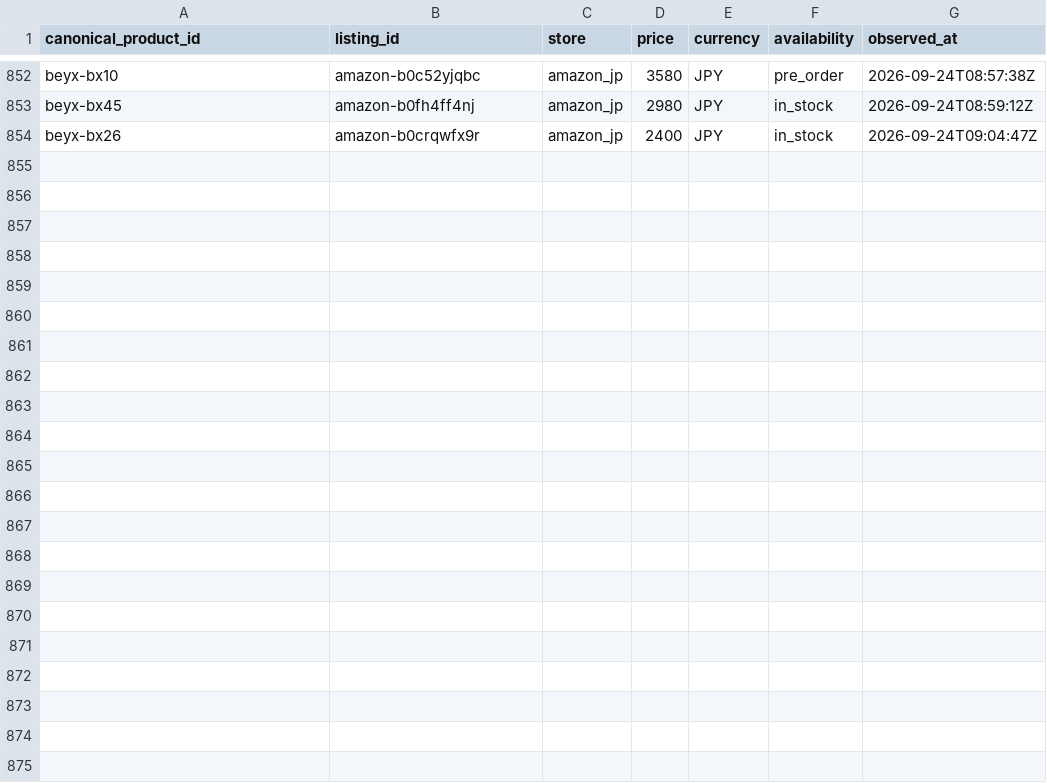
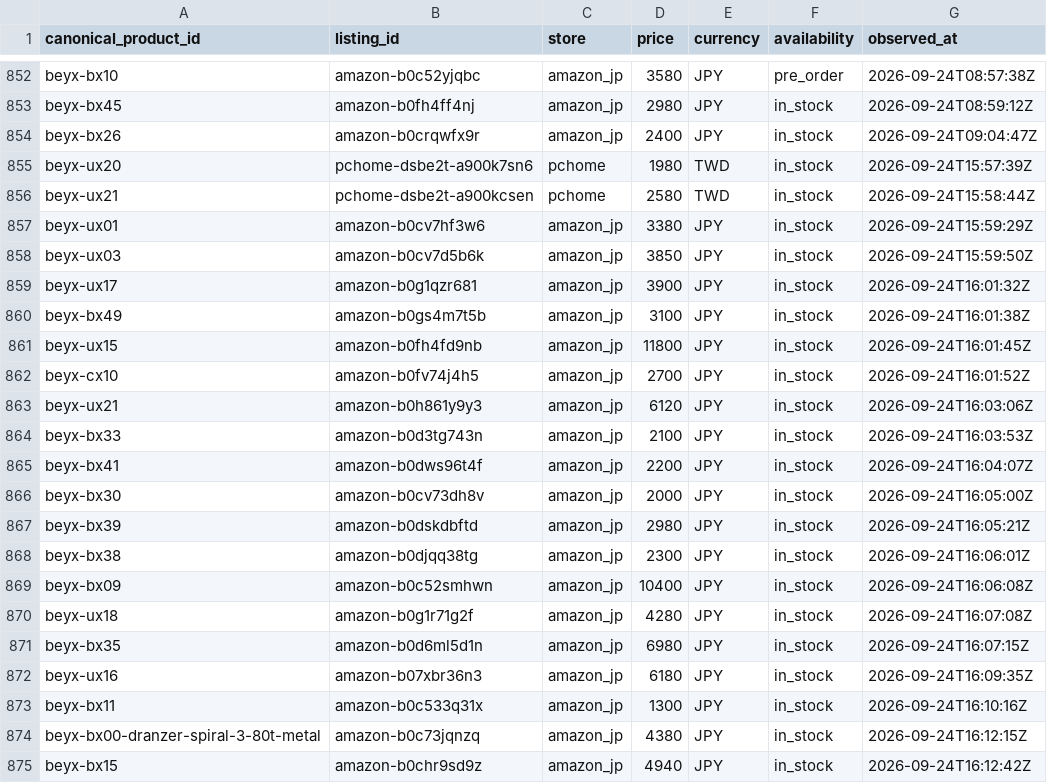
Before and after one commit to cchgene/buyblade-data, a CSV file: data/history-2026-09.csv, drawn as a sheet; only a part is shown, gaps mark what is left out; the diff names each change by its address in the sheet, - before the commit and + after, or states it on an @@ line.

Commit message:
data: 自動更新價格 2026-09-25 00:16 CST

```diff
--- a/data/history-2026-09.csv
+++ b/data/history-2026-09.csv
+row 855: beyx-ux20 | pchome-dsbe2t-a900k7sn6 | pchome | 1980 | TWD | in_stock | 2026-09-24T15:57:39Z
+row 856: beyx-ux21 | pchome-dsbe2t-a900kcsen | pchome | 2580 | TWD | in_stock | 2026-09-24T15:58:44Z
+row 857: beyx-ux01 | amazon-b0cv7hf3w6 | amazon_jp | 3380 | JPY | in_stock | 2026-09-24T15:59:29Z
+row 858: beyx-ux03 | amazon-b0cv7d5b6k | amazon_jp | 3850 | JPY | in_stock | 2026-09-24T15:59:50Z
+row 859: beyx-ux17 | amazon-b0g1qzr681 | amazon_jp | 3900 | JPY | in_stock | 2026-09-24T16:01:32Z
+row 860: beyx-bx49 | amazon-b0gs4m7t5b | amazon_jp | 3100 | JPY | in_stock | 2026-09-24T16:01:38Z
+row 861: beyx-ux15 | amazon-b0fh4fd9nb | amazon_jp | 11800 | JPY | in_stock | 2026-09-24T16:01:45Z
+row 862: beyx-cx10 | amazon-b0fv74j4h5 | amazon_jp | 2700 | JPY | in_stock | 2026-09-24T16:01:52Z
+row 863: beyx-ux21 | amazon-b0h861y9y3 | amazon_jp | 6120 | JPY | in_stock | 2026-09-24T16:03:06Z
+row 864: beyx-bx33 | amazon-b0d3tg743n | amazon_jp | 2100 | JPY | in_stock | 2026-09-24T16:03:53Z
+row 865: beyx-bx41 | amazon-b0dws96t4f | amazon_jp | 2200 | JPY | in_stock | 2026-09-24T16:04:07Z
+row 866: beyx-bx30 | amazon-b0cv73dh8v | amazon_jp | 2000 | JPY | in_stock | 2026-09-24T16:05:00Z
+row 867: beyx-bx39 | amazon-b0dskdbftd | amazon_jp | 2980 | JPY | in_stock | 2026-09-24T16:05:21Z
+row 868: beyx-bx38 | amazon-b0djqq38tg | amazon_jp | 2300 | JPY | in_stock | 2026-09-24T16:06:01Z
+row 869: beyx-bx09 | amazon-b0c52smhwn | amazon_jp | 10400 | JPY | in_stock | 2026-09-24T16:06:08Z
+row 870: beyx-ux18 | amazon-b0g1r71g2f | amazon_jp | 4280 | JPY | in_stock | 2026-09-24T16:07:08Z
+row 871: beyx-bx35 | amazon-b0d6ml5d1n | amazon_jp | 6980 | JPY | in_stock | 2026-09-24T16:07:15Z
+row 872: beyx-ux16 | amazon-b07xbr36n3 | amazon_jp | 6180 | JPY | in_stock | 2026-09-24T16:09:35Z
+row 873: beyx-bx11 | amazon-b0c533q31x | amazon_jp | 1300 | JPY | in_stock | 2026-09-24T16:10:16Z
+row 874: beyx-bx00-dranzer-spiral-3-80t-metal | amazon-b0c73jqnzq | amazon_jp | 4380 | JPY | in_stock | 2026-09-24T16:12:15Z
+row 875: beyx-bx15 | amazon-b0chr9sd9z | amazon_jp | 4940 | JPY | in_stock | 2026-09-24T16:12:42Z
```
Also changed, not shown: data/latest.csv.
